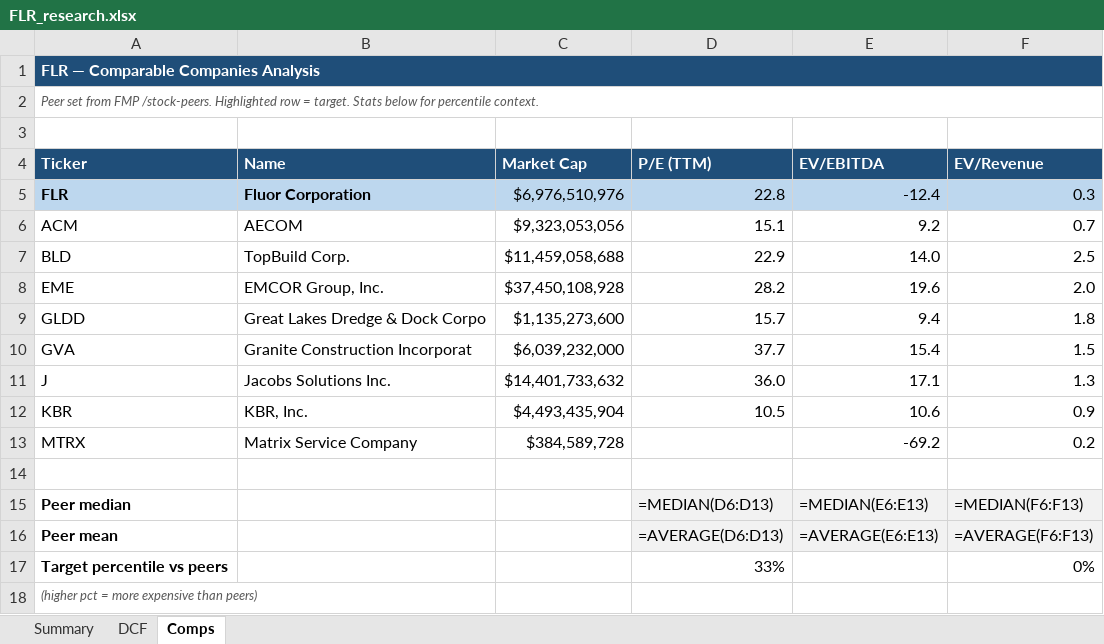
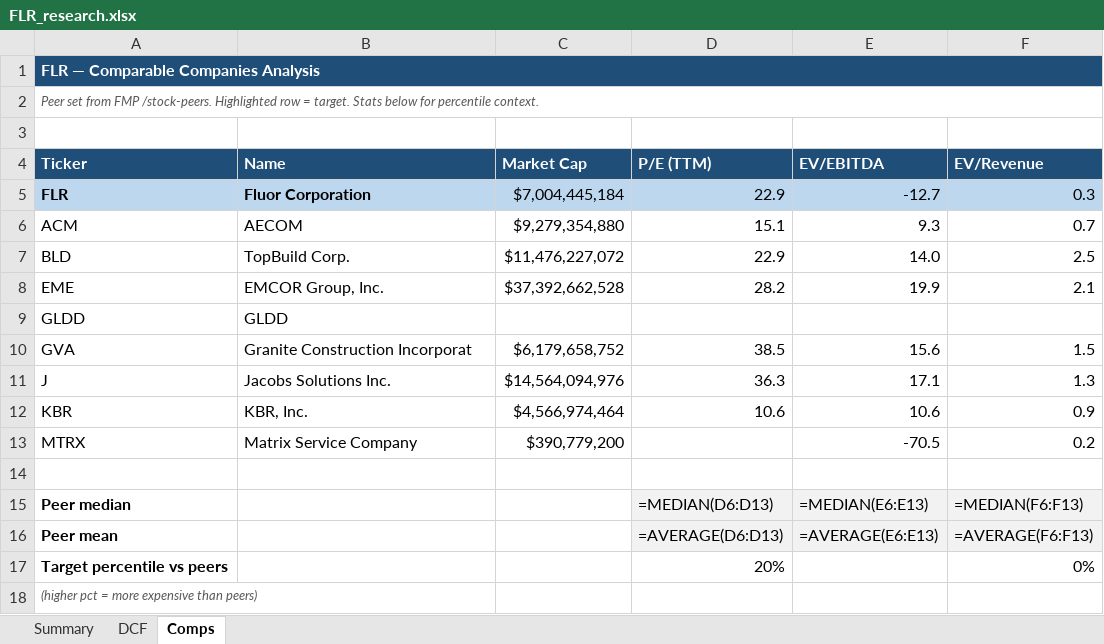
Before and after one commit to fawzisaldana-glitch/stock-alert-app, an Excel workbook: app/reports/FLR_research.xlsx, sheet Comps, drawn as a sheet; values as stored, in another font and other column widths than the file's, no borders; formulas without a stored value are shown as written; the diff names each change by its address in the sheet, - before the commit and + after, or states it on an @@ line.

```diff
--- a/app/reports/FLR_research.xlsx (sheet Comps)
+++ b/app/reports/FLR_research.xlsx (sheet Comps)
-C5 (Market Cap): $6,976,510,976
+C5 (Market Cap): $7,004,445,184
-D5 (P/E (TTM)): 22.8
+D5 (P/E (TTM)): 22.9
-E5 (EV/EBITDA): -12.4
+E5 (EV/EBITDA): -12.7
-C6 (Market Cap): $9,323,053,056
+C6 (Market Cap): $9,279,354,880
-E6 (EV/EBITDA): 9.2
+E6 (EV/EBITDA): 9.3
-C7 (Market Cap): $11,459,058,688
+C7 (Market Cap): $11,476,227,072
-C8 (Market Cap): $37,450,108,928
+C8 (Market Cap): $37,392,662,528
-E8 (EV/EBITDA): 19.6
+E8 (EV/EBITDA): 19.9
-F8 (EV/Revenue): 2.0
+F8 (EV/Revenue): 2.1
-B9 (Name): Great Lakes Dredge & Dock Corpo
+B9 (Name): GLDD
-C9 (Market Cap): $1,135,273,600
+C9 (Market Cap): (empty)
-D9 (P/E (TTM)): 15.7
+D9 (P/E (TTM)): (empty)
-E9 (EV/EBITDA): 9.4
+E9 (EV/EBITDA): (empty)
-F9 (EV/Revenue): 1.8
+F9 (EV/Revenue): (empty)
-C10 (Market Cap): $6,039,232,000
+C10 (Market Cap): $6,179,658,752
-D10 (P/E (TTM)): 37.7
+D10 (P/E (TTM)): 38.5
-E10 (EV/EBITDA): 15.4
+E10 (EV/EBITDA): 15.6
-C11 (Market Cap): $14,401,733,632
+C11 (Market Cap): $14,564,094,976
-D11 (P/E (TTM)): 36.0
+D11 (P/E (TTM)): 36.3
-C12 (Market Cap): $4,493,435,904
+C12 (Market Cap): $4,566,974,464
-D12 (P/E (TTM)): 10.5
+D12 (P/E (TTM)): 10.6
-C13 (Market Cap): $384,589,728
+C13 (Market Cap): $390,779,200
-E13 (EV/EBITDA): -69.2
+E13 (EV/EBITDA): -70.5
-D17 (P/E (TTM)): 33%
+D17 (P/E (TTM)): 20%
```
Also changed, not shown: sheet Summary, sheet DCF, app/reports/ACGP_research.xlsx, app/reports/MMS_research.xlsx, 11 other files.
